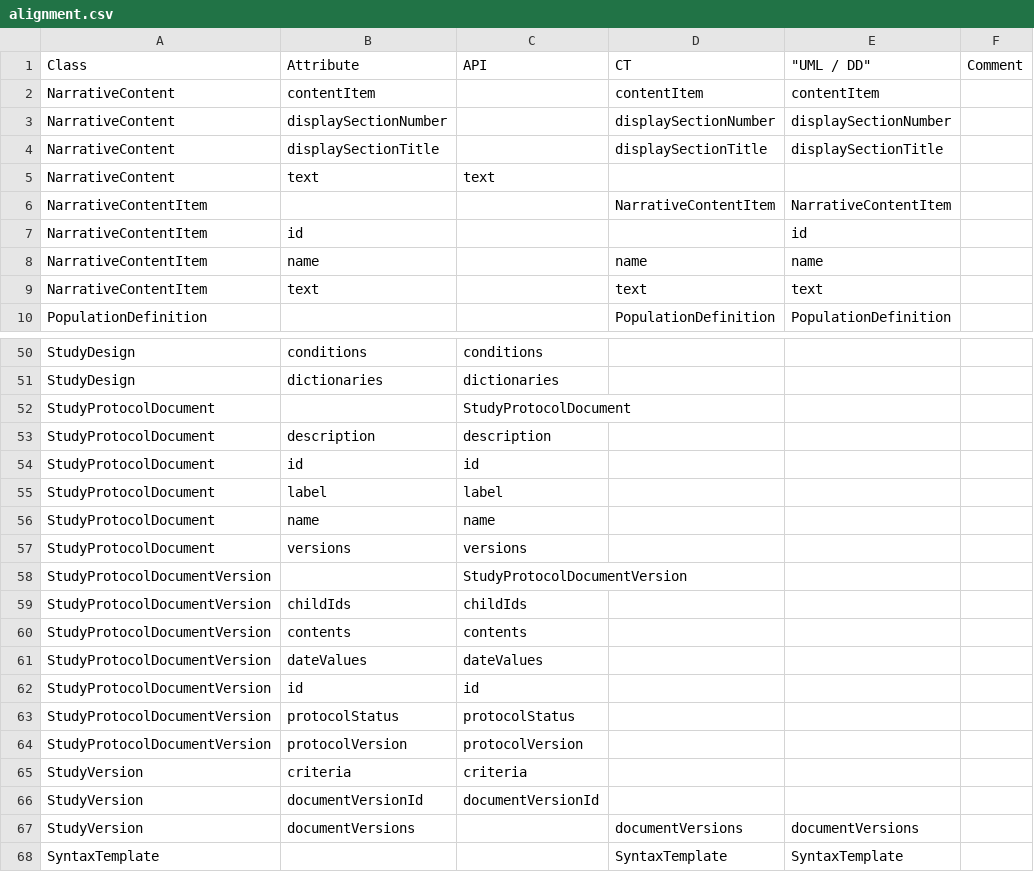
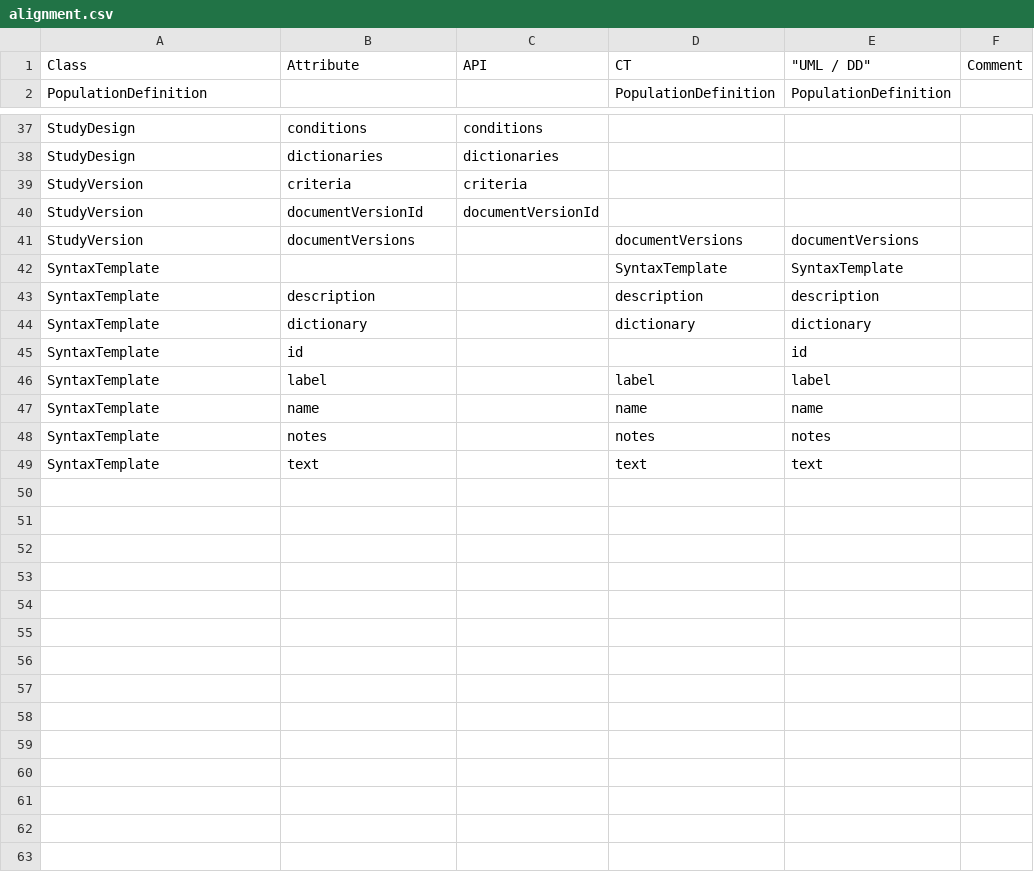
Before and after one commit to cdisc-org/DDF-RA, a CSV file: Deliverables/UML/alignment.csv, drawn as a sheet; only a part is shown, gaps mark what is left out; the shorter side is filled out with more unchanged rows; the diff covers the shown part only.

```diff
--- a/Deliverables/UML/alignment.csv
+++ b/Deliverables/UML/alignment.csv
@@ -1,10 +1,2 @@
 Class,Attribute,API,CT,"""UML / DD""",Comment
-NarrativeContent,contentItem,,contentItem,contentItem,
-NarrativeContent,displaySectionNumber,,displaySectionNumber,displaySectionNumber,
-NarrativeContent,displaySectionTitle,,displaySectionTitle,displaySectionTitle,
-NarrativeContent,text,text,,,
-NarrativeContentItem,,,NarrativeContentItem,NarrativeContentItem,
-NarrativeContentItem,id,,,id,
-NarrativeContentItem,name,,name,name,
-NarrativeContentItem,text,,text,text,
 PopulationDefinition,,,PopulationDefinition,PopulationDefinition,
@@ -51,15 +38,2 @@ StudyDesign,conditions,conditions,,,
 StudyDesign,dictionaries,dictionaries,,,
-StudyProtocolDocument,,StudyProtocolDocument,,,
-StudyProtocolDocument,description,description,,,
-StudyProtocolDocument,id,id,,,
-StudyProtocolDocument,label,label,,,
-StudyProtocolDocument,name,name,,,
-StudyProtocolDocument,versions,versions,,,
-StudyProtocolDocumentVersion,,StudyProtocolDocumentVersion,,,
-StudyProtocolDocumentVersion,childIds,childIds,,,
-StudyProtocolDocumentVersion,contents,contents,,,
-StudyProtocolDocumentVersion,dateValues,dateValues,,,
-StudyProtocolDocumentVersion,id,id,,,
-StudyProtocolDocumentVersion,protocolStatus,protocolStatus,,,
-StudyProtocolDocumentVersion,protocolVersion,protocolVersion,,,
 StudyVersion,criteria,criteria,,,
```
Also changed, not shown: 2 added rows, 7 removed rows and 4 edited cells elsewhere in this file, 1 other file.
